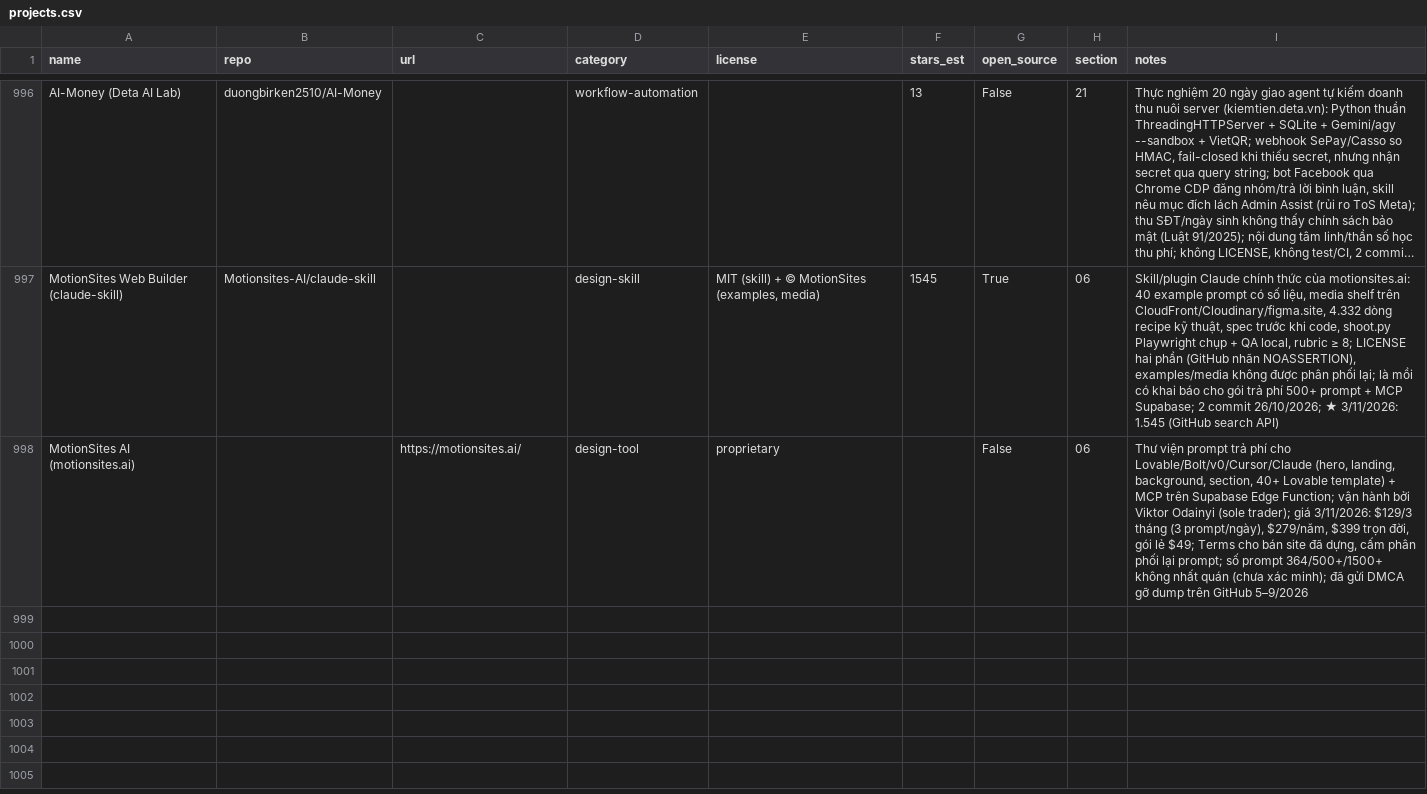
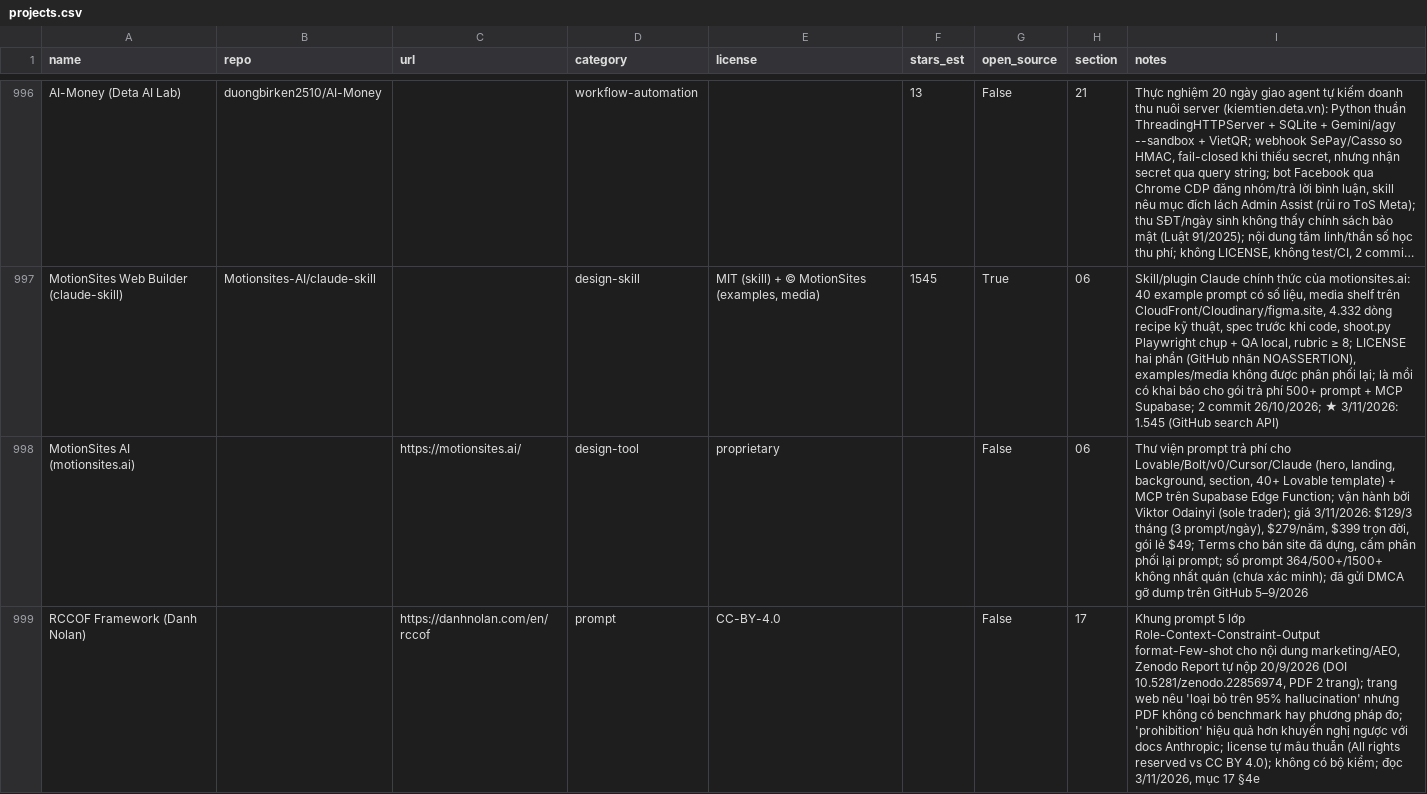
Before and after one commit to seeker19110/stored, a CSV file: data/projects.csv, drawn as a sheet; only a part is shown, gaps mark what is left out; long unchanged cells end in ….

```diff
--- a/data/projects.csv
+++ b/data/projects.csv
@@ -998 +998,2 @@ MotionSites Web Builder (claude-skill),Motionsites-AI/claude-skill,,design-skill
 MotionSites AI (motionsites.ai),,https://motionsites.ai/,design-tool,proprietary,,False,06,"Thư viện prompt trả phí cho Lovable/Bolt/v0/Cursor/Claude (hero, landing, background, section, 40+ Lovable template) + MCP trên Supabase Edge Function; vận hành bởi Viktor Odainyi (sole trader); giá 3/11/2026: $129/3 tháng (3 prompt/ngày), $279/năm, $399 trọn đời, gói lẻ $49; Terms cho bán site đã dựng, cấm phân phối lại prompt; số prompt 364/500+/1500+ không nhất quán (chưa xác minh); đã gửi DMCA gỡ dump trên GitHub 5–9/2026"
+RCCOF Framework (Danh Nolan),,https://danhnolan.com/en/rccof,prompt,CC-BY-4.0,,False,17,"Khung prompt 5 lớp Role-Context-Constraint-Output format-Few-shot cho nội dung marketing/AEO, Zenodo Report tự nộp 20/9/2026 (DOI 10.5281/zenodo.22856974, PDF 2 trang); trang web nêu 'loại bỏ trên 95% hallucination' nhưng PDF không có benchmark hay phương pháp đo; 'prohibition' hiệu quả hơn khuyến nghị ngược với docs Anthropic; license tự mâu thuẫn (All rights reserved vs CC BY 4.0); không có bộ kiểm; đọc 3/11/2026, mục 17 §4e"
```
Also changed, not shown: 4 other files.
